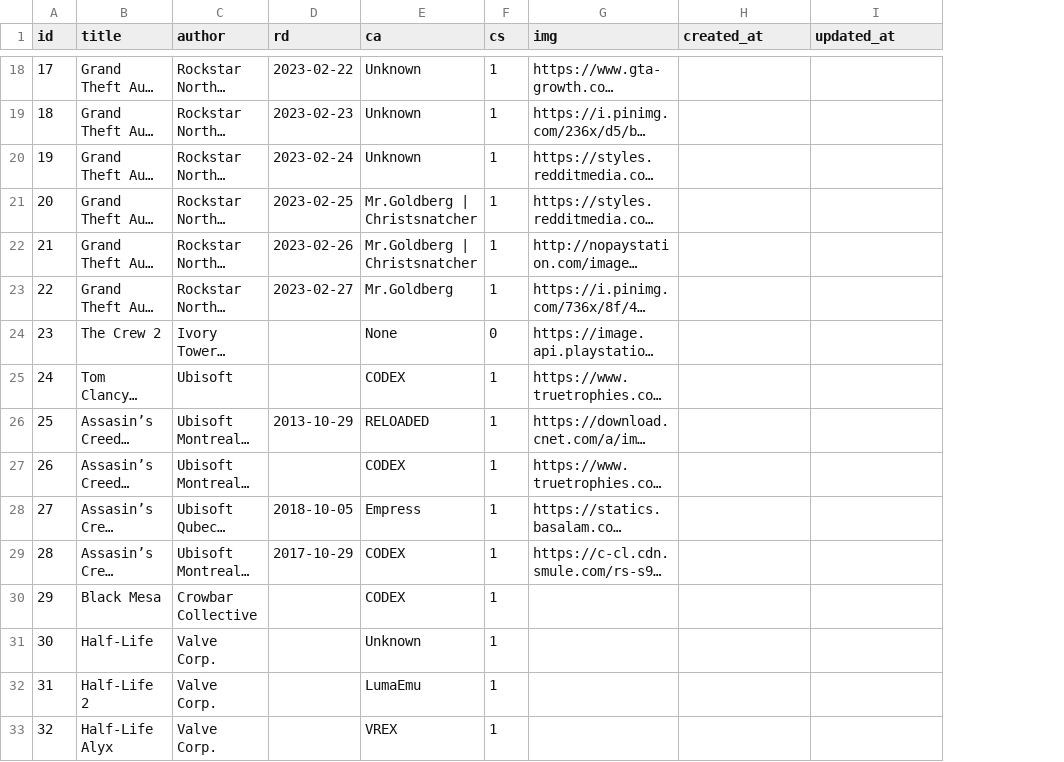
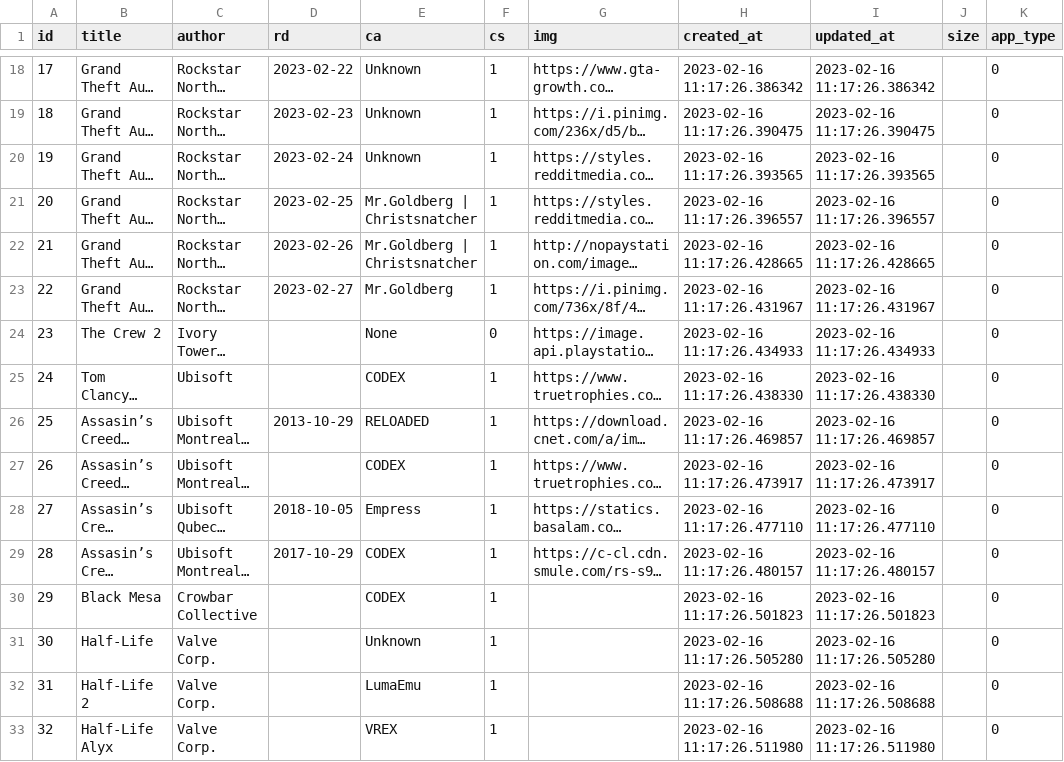
Before and after one commit to IIC-Development-Team/IIC, a CSV file: apps.csv, drawn as a sheet; only a part is shown, gaps mark what is left out; long unchanged cells end in …; the diff covers the shown part only; the diff names each change by its address in the sheet, - before the commit and + after, or states it on an @@ line.

Commit message:
Add app_type(int) and size(float) columns to applications database. Fix some typos.

```diff
--- a/apps.csv
+++ b/apps.csv
+column J (size), empty
+column K (app_type), rows 18-33: all 0
-H18 (created_at): (empty)
+H18 (created_at): 2023-02-16 11:17:26.386342
-I18 (updated_at): (empty)
+I18 (updated_at): 2023-02-16 11:17:26.386342
-H19 (created_at): (empty)
+H19 (created_at): 2023-02-16 11:17:26.390475
-I19 (updated_at): (empty)
+I19 (updated_at): 2023-02-16 11:17:26.390475
-H20 (created_at): (empty)
+H20 (created_at): 2023-02-16 11:17:26.393565
-I20 (updated_at): (empty)
+I20 (updated_at): 2023-02-16 11:17:26.393565
-H21 (created_at): (empty)
+H21 (created_at): 2023-02-16 11:17:26.396557
-I21 (updated_at): (empty)
+I21 (updated_at): 2023-02-16 11:17:26.396557
-H22 (created_at): (empty)
+H22 (created_at): 2023-02-16 11:17:26.428665
-I22 (updated_at): (empty)
+I22 (updated_at): 2023-02-16 11:17:26.428665
-H23 (created_at): (empty)
+H23 (created_at): 2023-02-16 11:17:26.431967
-I23 (updated_at): (empty)
+I23 (updated_at): 2023-02-16 11:17:26.431967
-H24 (created_at): (empty)
+H24 (created_at): 2023-02-16 11:17:26.434933
-I24 (updated_at): (empty)
+I24 (updated_at): 2023-02-16 11:17:26.434933
-H25 (created_at): (empty)
+H25 (created_at): 2023-02-16 11:17:26.438330
-I25 (updated_at): (empty)
+I25 (updated_at): 2023-02-16 11:17:26.438330
-H26 (created_at): (empty)
+H26 (created_at): 2023-02-16 11:17:26.469857
-I26 (updated_at): (empty)
+I26 (updated_at): 2023-02-16 11:17:26.469857
-H27 (created_at): (empty)
+H27 (created_at): 2023-02-16 11:17:26.473917
-I27 (updated_at): (empty)
+I27 (updated_at): 2023-02-16 11:17:26.473917
-H28 (created_at): (empty)
+H28 (created_at): 2023-02-16 11:17:26.477110
-I28 (updated_at): (empty)
+I28 (updated_at): 2023-02-16 11:17:26.477110
-H29 (created_at): (empty)
+H29 (created_at): 2023-02-16 11:17:26.480157
-I29 (updated_at): (empty)
+I29 (updated_at): 2023-02-16 11:17:26.480157
-H30 (created_at): (empty)
+H30 (created_at): 2023-02-16 11:17:26.501823
-I30 (updated_at): (empty)
+I30 (updated_at): 2023-02-16 11:17:26.501823
-H31 (created_at): (empty)
+H31 (created_at): 2023-02-16 11:17:26.505280
-I31 (updated_at): (empty)
+I31 (updated_at): 2023-02-16 11:17:26.505280
-H32 (created_at): (empty)
+H32 (created_at): 2023-02-16 11:17:26.508688
-I32 (updated_at): (empty)
+I32 (updated_at): 2023-02-16 11:17:26.508688
-H33 (created_at): (empty)
+H33 (created_at): 2023-02-16 11:17:26.511980
-I33 (updated_at): (empty)
+I33 (updated_at): 2023-02-16 11:17:26.511980
```
Also changed, not shown: 74 edited cells elsewhere in this file, 4 other files.
